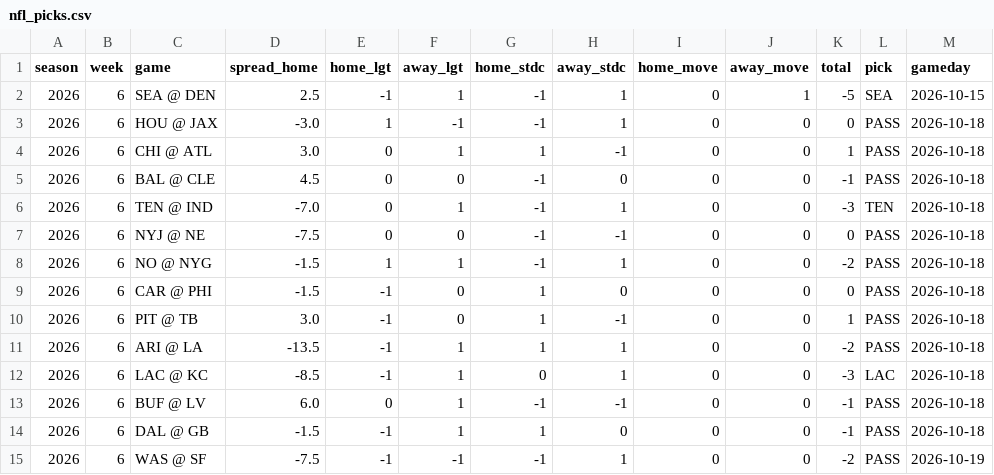
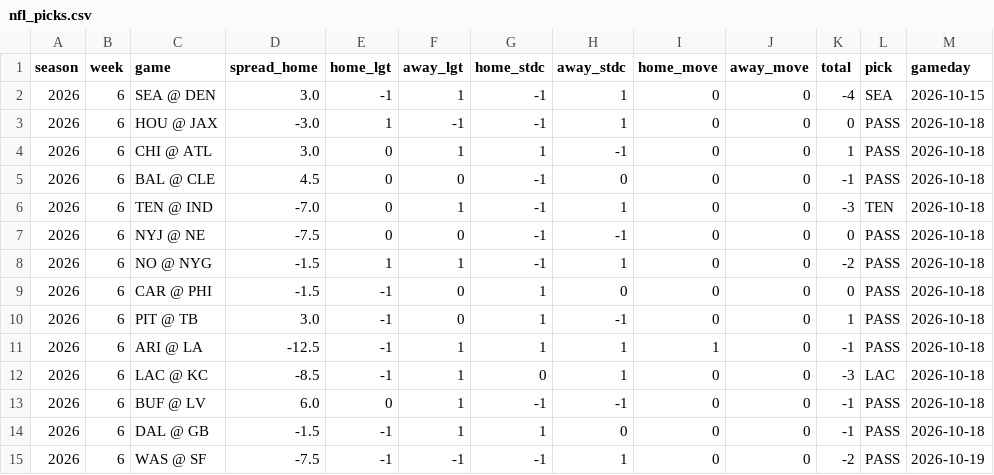
Before and after one commit to deebska/mlb-breakout-predictor, a CSV file: nfl_picks.csv, drawn as a sheet; only a part is shown; the diff names each change by its address in the sheet, - before the commit and + after, or states it on an @@ line.

```diff
--- a/nfl_picks.csv
+++ b/nfl_picks.csv
-D2 (spread_home): 2.5
+D2 (spread_home): 3.0
-J2 (away_move): 1
+J2 (away_move): 0
-K2 (total): -5
+K2 (total): -4
-D11 (spread_home): -13.5
+D11 (spread_home): -12.5
-I11 (home_move): 0
+I11 (home_move): 1
-K11 (total): -2
+K11 (total): -1
```
Also changed, not shown: bo_data/dailies.csv, 6 other files.
